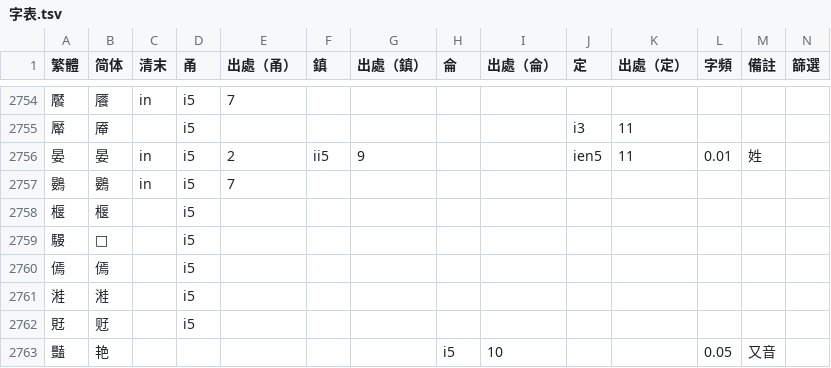
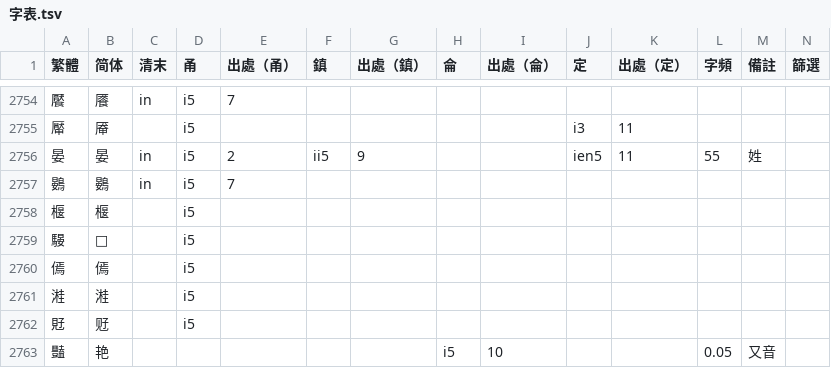
Before and after one commit to ionkaon/dictionary, a TSV file: 字表.tsv, drawn as a sheet; only a part is shown, gaps mark what is left out.

Commit message:
fix(字表): 晏/i5/0.01->55

```diff
--- a/字表.tsv
+++ b/字表.tsv
@@ -2755,3 +2755,3 @@
 厴	厣		i5						i3	11			
-晏	晏	in	i5	2	ii5	9			ien5	11	0.01	姓	
+晏	晏	in	i5	2	ii5	9			ien5	11	55	姓	
 鷃	鷃	in	i5	7									
```
